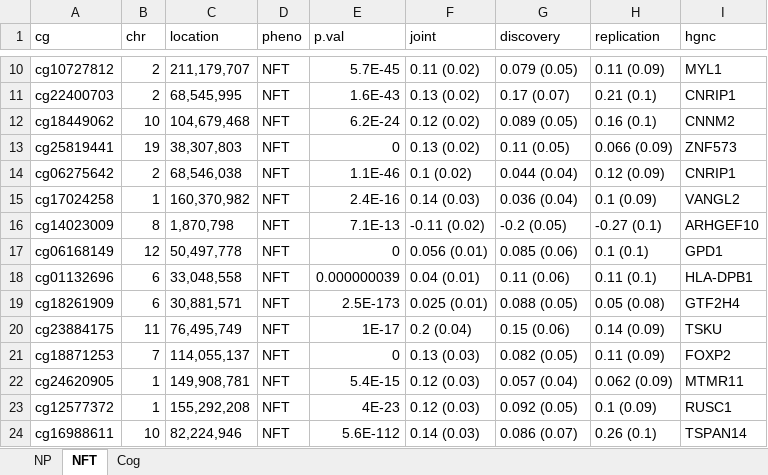
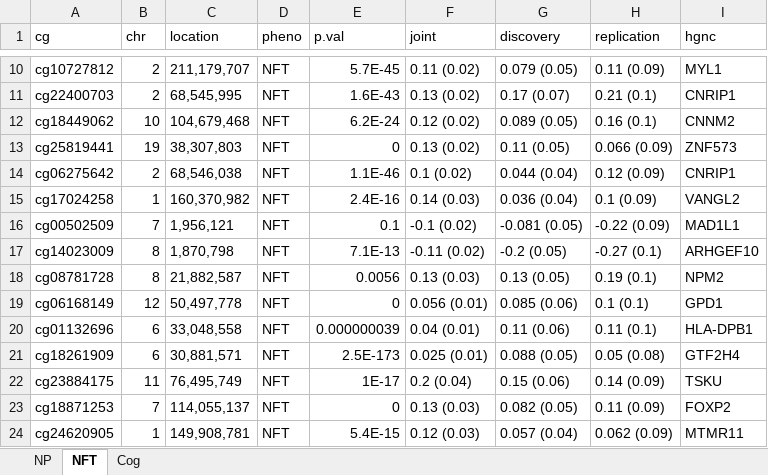
Before and after one commit to YPARK/ad-multipheno, an Excel workbook: table_replication_formatted.xlsx, sheet NFT, drawn as a sheet; only a part is shown, gaps mark what is left out; the shorter side is filled out with more unchanged rows; values as stored, in another font and other column widths than the file's, no borders; the diff names each change by its address in the sheet, - before the commit and + after, or states it on an @@ line.

```diff
--- a/table_replication_formatted.xlsx (sheet NFT)
+++ b/table_replication_formatted.xlsx (sheet NFT)
+row 16: cg00502509 | 7 | 1,956,121 | NFT | 0.1 | -0.1 (0.02) | -0.081 (0.05) | -0.22 (0.09) | MAD1L1
+row 18: cg08781728 | 8 | 21,882,587 | NFT | 0.0056 | 0.13 (0.03) | 0.13 (0.05) | 0.19 (0.1) | NPM2
```
Also changed, not shown: sheet Cog, sheet NP, table_replication.xlsx, table_replication_pve.xlsx, 19 other files.
